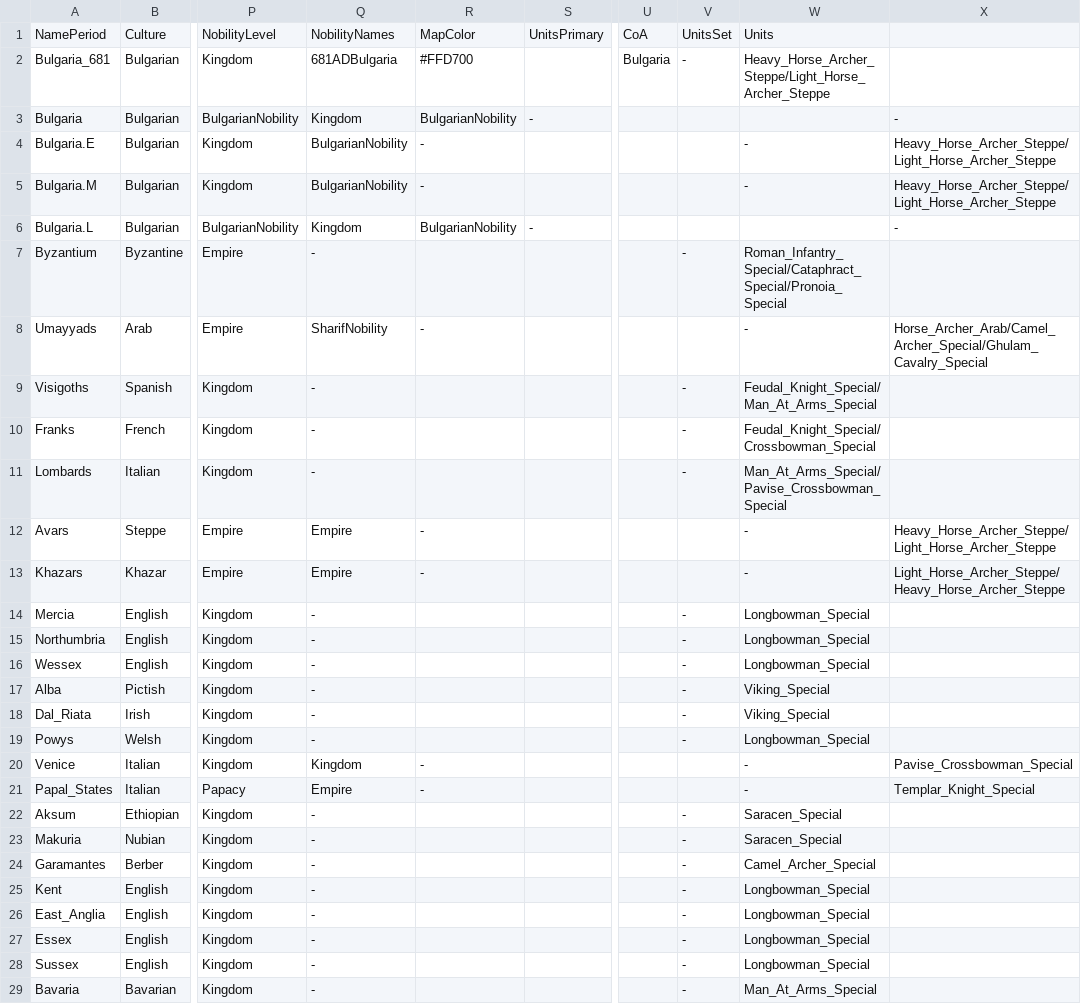
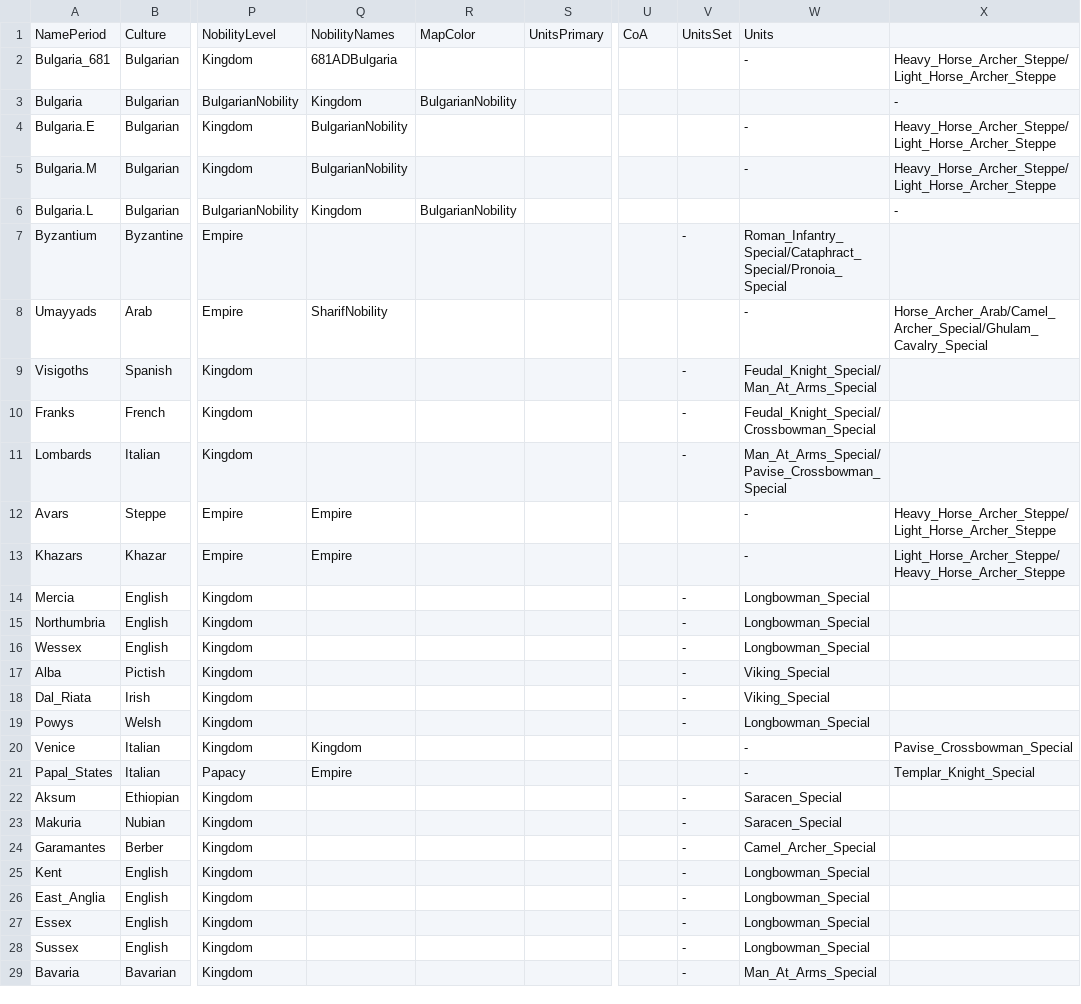
Before and after one commit to enemyssss/Knights-of-Honor-II-Sovereign-681-AD-First-Bulgarian-State, a CSV file: Maps/europe/kingdoms.csv, drawn as a sheet; only a part is shown, gaps mark what is left out; the diff covers the shown part only; the diff names each change by its address in the sheet, - before the commit and + after, or states it on an @@ line.

```diff
--- a/Maps/europe/kingdoms.csv
+++ b/Maps/europe/kingdoms.csv
-R2: #FFD700
+R2: (empty)
-U2: Bulgaria
+U2: (empty)
-V2: -
+V2: (empty)
-W2: Heavy_Horse_Archer_Steppe/Light_Horse_Archer_Steppe
+W2: -
-X2: (empty)
+X2: Heavy_Horse_Archer_Steppe/Light_Horse_Archer_Steppe
-S3: -
+S3: (empty)
-R4:R5: -
+R4:R5: (empty)
-S6: -
+S6: (empty)
-Q7: -
+Q7: (empty)
-R8: -
+R8: (empty)
-Q9:Q11: -
+Q9:Q11: (empty)
-R12:R13: -
+R12:R13: (empty)
-Q14:Q19: -
+Q14:Q19: (empty)
-R20:R21: -
+R20:R21: (empty)
-Q22:Q29: -
+Q22:Q29: (empty)
```
Also changed, not shown: 8 edited cells elsewhere in this file, 3 other files.
